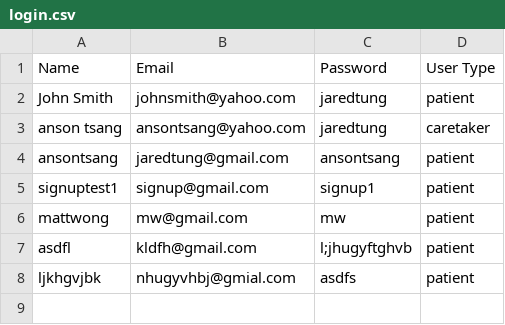
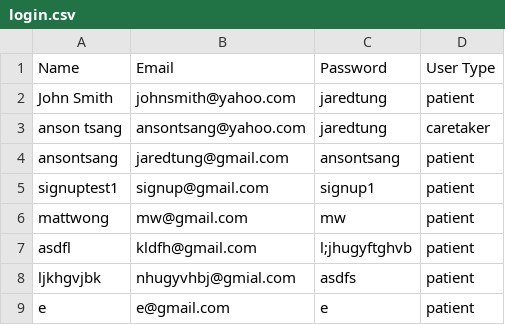
Before and after one commit to tapspeech/tapspeech, a CSV file: receiving end/login/login.csv, drawn as a sheet; the diff names each change by its address in the sheet, - before the commit and + after, or states it on an @@ line.

```diff
--- a/receiving end/login/login.csv
+++ b/receiving end/login/login.csv
+row 9: e | e@gmail.com | e | patient
```
Also changed, not shown: 4 other files.
